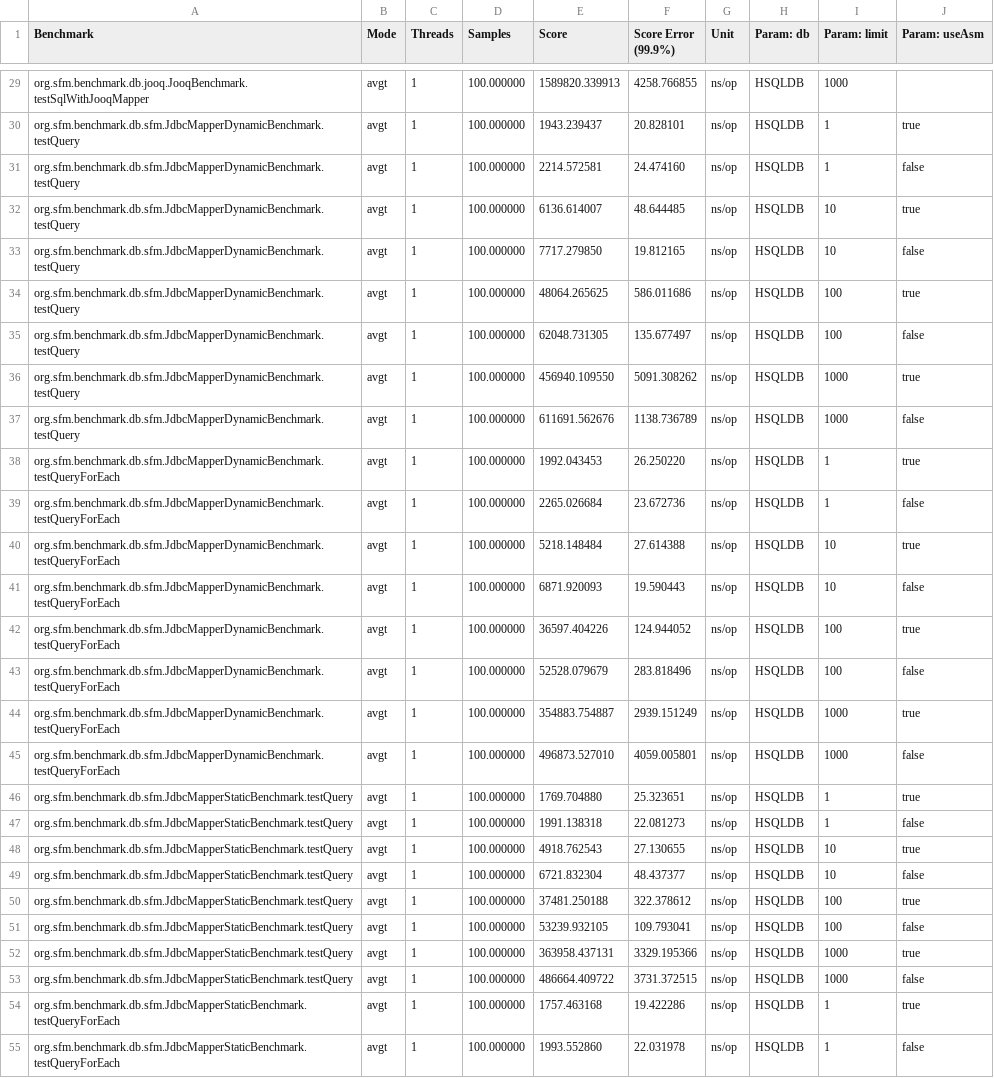
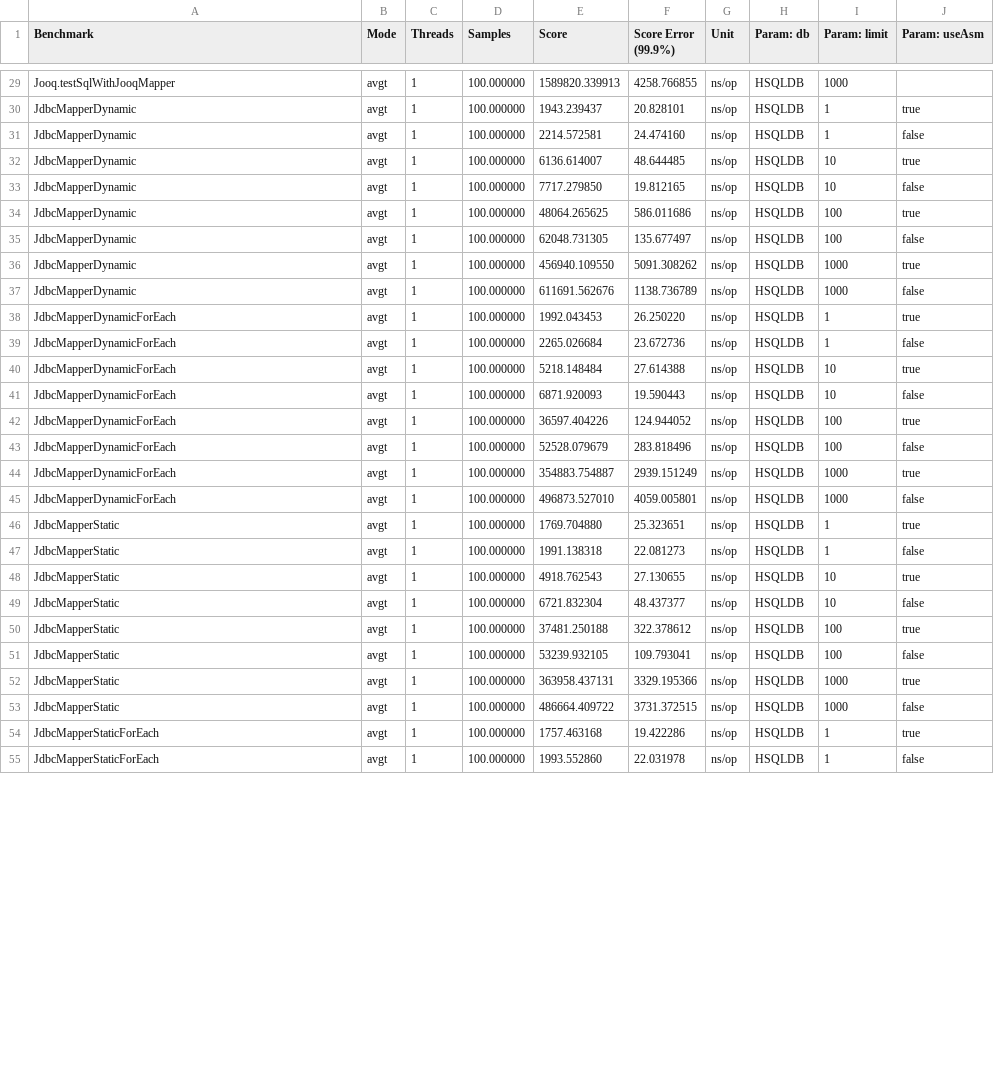
Before and after one commit to arnaudroger/orm-benchmark, a CSV file: src/main/results/data/jmh/20150330_203159_java8_1hsqldb.csv, drawn as a sheet; only a part is shown, gaps mark what is left out; the diff covers the shown part only; the diff names each change by its address in the sheet, - before the commit and + after, or states it on an @@ line.

```diff
--- a/src/main/results/data/jmh/20150330_203159_java8_1hsqldb.csv
+++ b/src/main/results/data/jmh/20150330_203159_java8_1hsqldb.csv
-A29 (Benchmark): org.sfm.benchmark.db.jooq.JooqBenchmark.testSqlWithJooqMapper
+A29 (Benchmark): Jooq.testSqlWithJooqMapper
-A30:A37 (Benchmark): org.sfm.benchmark.db.sfm.JdbcMapperDynamicBenchmark.testQuery
+A30:A37 (Benchmark): JdbcMapperDynamic
-A38:A45 (Benchmark): org.sfm.benchmark.db.sfm.JdbcMapperDynamicBenchmark.testQueryForEach
+A38:A45 (Benchmark): JdbcMapperDynamicForEach
-A46:A53 (Benchmark): org.sfm.benchmark.db.sfm.JdbcMapperStaticBenchmark.testQuery
+A46:A53 (Benchmark): JdbcMapperStatic
-A54:A55 (Benchmark): org.sfm.benchmark.db.sfm.JdbcMapperStaticBenchmark.testQueryForEach
+A54:A55 (Benchmark): JdbcMapperStaticForEach
```
Also changed, not shown: 49 edited cells elsewhere in this file, src/main/results/data/jmh/20150330_203159_java8_2mysql.csv, src/main/results/data/jmh/20150331_073645_java8_csv.csv.
